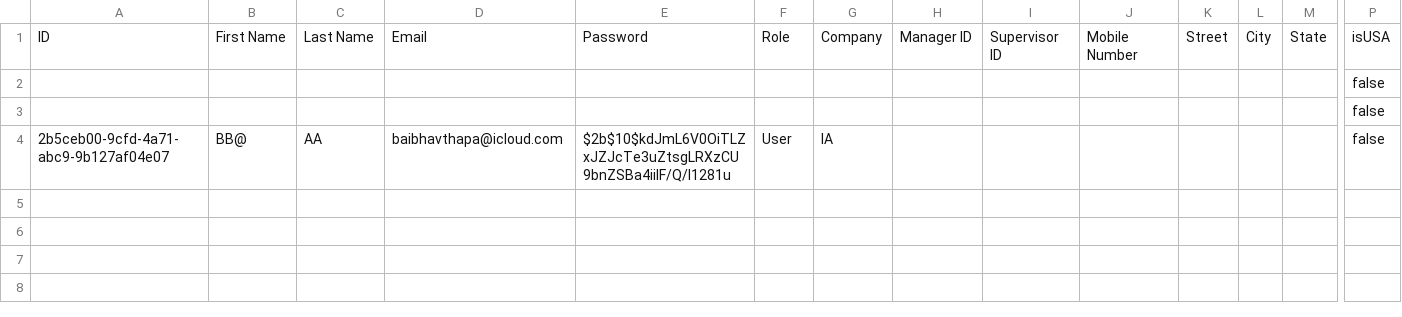
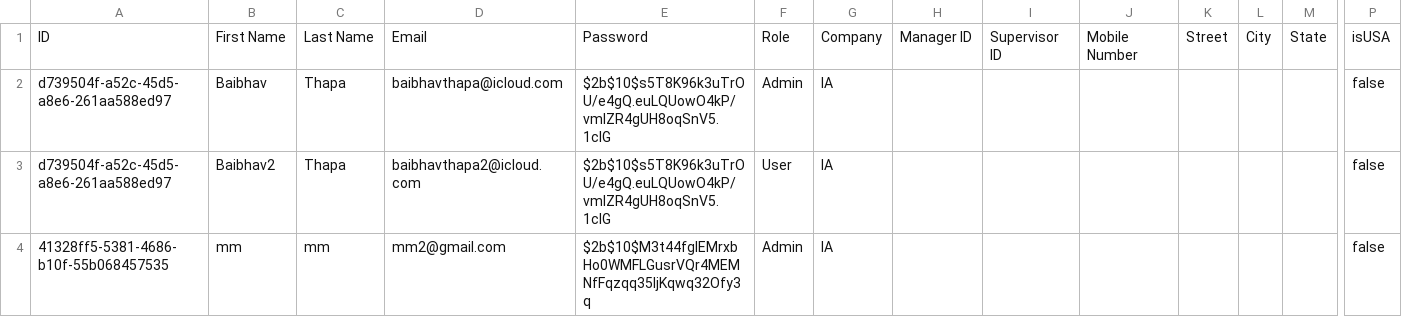
Before and after one commit to mamta2009/StaffingPool, a CSV file: data/userprofile.csv, drawn as a sheet; only a part is shown, gaps mark what is left out; removed rows and columns are numbered as before the commit, all else as after; rows hold the shown columns only; the diff names each change by its address in the sheet, - before the commit and + after, or states it on an @@ line.

```diff
--- a/data/userprofile.csv
+++ b/data/userprofile.csv
-row 2:  |  |  |  |  |  |  |  |  |  |  |  |  | false
-row 3:  |  |  |  |  |  |  |  |  |  |  |  |  | false
+row 2: d739504f-a52c-45d5-a8e6-261aa588ed97 | Baibhav | Thapa | baibhavthapa@icloud.com | $2b$10$s5T8K96k3uTrOU/e4gQ.euLQUowO4kP/vmIZR4gUH8oqSnV5.1clG | Admin | IA |  |  |  |  |  |  | false
-A3: 2b5ceb00-9cfd-4a71-abc9-9b127af04e07
+A3: d739504f-a52c-45d5-a8e6-261aa588ed97
-B3: BB@
+B3: Baibhav2
-C3: AA
+C3: Thapa
-D3: baibhavthapa@icloud.com
+D3: baibhavthapa2@icloud.com
-E3: $2b$10$kdJmL6V0OiTLZxJZJcTe3uZtsgLRXzCU9bnZSBa4iiIF/Q/l1281u
+E3: $2b$10$s5T8K96k3uTrOU/e4gQ.euLQUowO4kP/vmIZR4gUH8oqSnV5.1clG
+row 4: 41328ff5-5381-4686-b10f-55b068457535 | mm | mm | mm2@gmail.com | $2b$10$M3t44fgIEMrxbHo0WMFLGusrVQr4MEMNfFqzqq35ljKqwq32Ofy3q | Admin | IA |  |  |  |  |  |  | false
```
Also changed, not shown: 3 other files.
